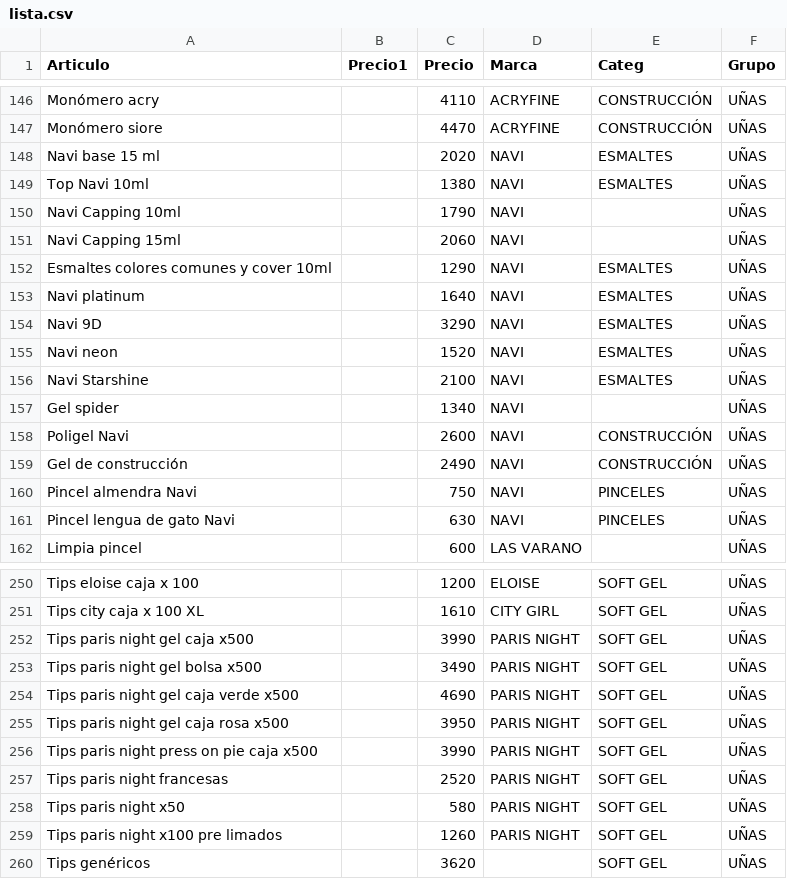
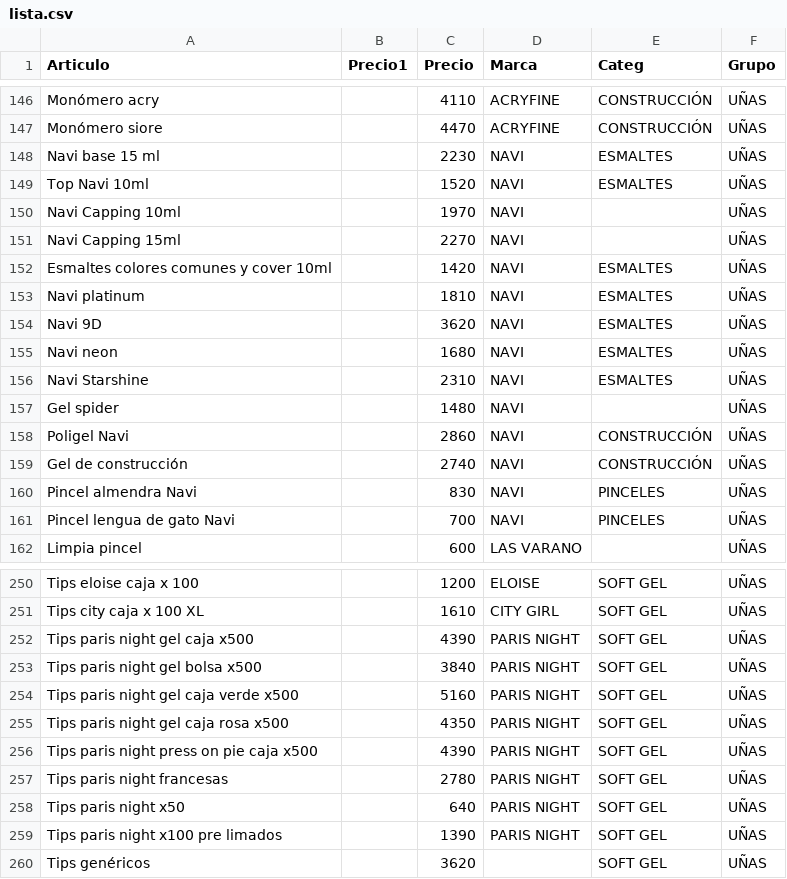
Before and after one commit to gustavojm/turma, a CSV file: lista.csv, drawn as a sheet; only a part is shown, gaps mark what is left out; the diff covers the shown part only.

Commit message:
up 10 navi y paris

```diff
--- a/lista.csv
+++ b/lista.csv
@@ -147,16 +147,16 @@ Monómero acry,,4110,ACRYFINE,CONSTRUCCIÓN,UÑAS
 Monómero siore,,4470,ACRYFINE,CONSTRUCCIÓN,UÑAS
-Navi base 15 ml,,2020,NAVI,ESMALTES,UÑAS
-Top Navi 10ml,,1380,NAVI,ESMALTES,UÑAS
-Navi Capping 10ml,,1790,NAVI,,UÑAS
-Navi Capping 15ml,,2060,NAVI,,UÑAS
-Esmaltes colores comunes y cover 10ml,,1290,NAVI,ESMALTES,UÑAS
-Navi platinum,,1640,NAVI,ESMALTES,UÑAS
-Navi 9D,,3290,NAVI,ESMALTES,UÑAS
-Navi neon,,1520,NAVI,ESMALTES,UÑAS
-Navi Starshine,,2100,NAVI,ESMALTES,UÑAS
-Gel spider,,1340,NAVI,,UÑAS
-Poligel Navi,,2600,NAVI,CONSTRUCCIÓN,UÑAS
-Gel de construcción,,2490,NAVI,CONSTRUCCIÓN,UÑAS
-Pincel almendra Navi,,750,NAVI,PINCELES,UÑAS
-Pincel lengua de gato Navi,,630,NAVI,PINCELES,UÑAS
+Navi base 15 ml,,2230,NAVI,ESMALTES,UÑAS
+Top Navi 10ml,,1520,NAVI,ESMALTES,UÑAS
+Navi Capping 10ml,,1970,NAVI,,UÑAS
+Navi Capping 15ml,,2270,NAVI,,UÑAS
+Esmaltes colores comunes y cover 10ml,,1420,NAVI,ESMALTES,UÑAS
+Navi platinum,,1810,NAVI,ESMALTES,UÑAS
+Navi 9D,,3620,NAVI,ESMALTES,UÑAS
+Navi neon,,1680,NAVI,ESMALTES,UÑAS
+Navi Starshine,,2310,NAVI,ESMALTES,UÑAS
+Gel spider,,1480,NAVI,,UÑAS
+Poligel Navi,,2860,NAVI,CONSTRUCCIÓN,UÑAS
+Gel de construcción,,2740,NAVI,CONSTRUCCIÓN,UÑAS
+Pincel almendra Navi,,830,NAVI,PINCELES,UÑAS
+Pincel lengua de gato Navi,,700,NAVI,PINCELES,UÑAS
 Limpia pincel,,600,LAS VARANO,,UÑAS
@@ -251,10 +251,10 @@ Tips eloise caja x 100,,1200,ELOISE,SOFT GEL,UÑAS
 Tips city caja x 100 XL,,1610,CITY GIRL,SOFT GEL,UÑAS
-Tips paris night gel caja x500,,3990,PARIS NIGHT,SOFT GEL,UÑAS
-Tips paris night gel bolsa x500,,3490,PARIS NIGHT,SOFT GEL,UÑAS
-Tips paris night gel caja verde x500,,4690,PARIS NIGHT,SOFT GEL,UÑAS
-Tips paris night gel caja rosa x500,,3950,PARIS NIGHT,SOFT GEL,UÑAS
-Tips paris night press on pie caja x500,,3990,PARIS NIGHT,SOFT GEL,UÑAS
-Tips paris night francesas ,,2520,PARIS NIGHT,SOFT GEL,UÑAS
-Tips paris night x50,,580,PARIS NIGHT,SOFT GEL,UÑAS
-Tips paris night x100 pre limados,,1260,PARIS NIGHT,SOFT GEL,UÑAS
+Tips paris night gel caja x500,,4390,PARIS NIGHT,SOFT GEL,UÑAS
+Tips paris night gel bolsa x500,,3840,PARIS NIGHT,SOFT GEL,UÑAS
+Tips paris night gel caja verde x500,,5160,PARIS NIGHT,SOFT GEL,UÑAS
+Tips paris night gel caja rosa x500,,4350,PARIS NIGHT,SOFT GEL,UÑAS
+Tips paris night press on pie caja x500,,4390,PARIS NIGHT,SOFT GEL,UÑAS
+Tips paris night francesas ,,2780,PARIS NIGHT,SOFT GEL,UÑAS
+Tips paris night x50,,640,PARIS NIGHT,SOFT GEL,UÑAS
+Tips paris night x100 pre limados,,1390,PARIS NIGHT,SOFT GEL,UÑAS
 Tips genéricos,,3620,,SOFT GEL,UÑAS
```
Also changed, not shown: 17 edited cells elsewhere in this file.
